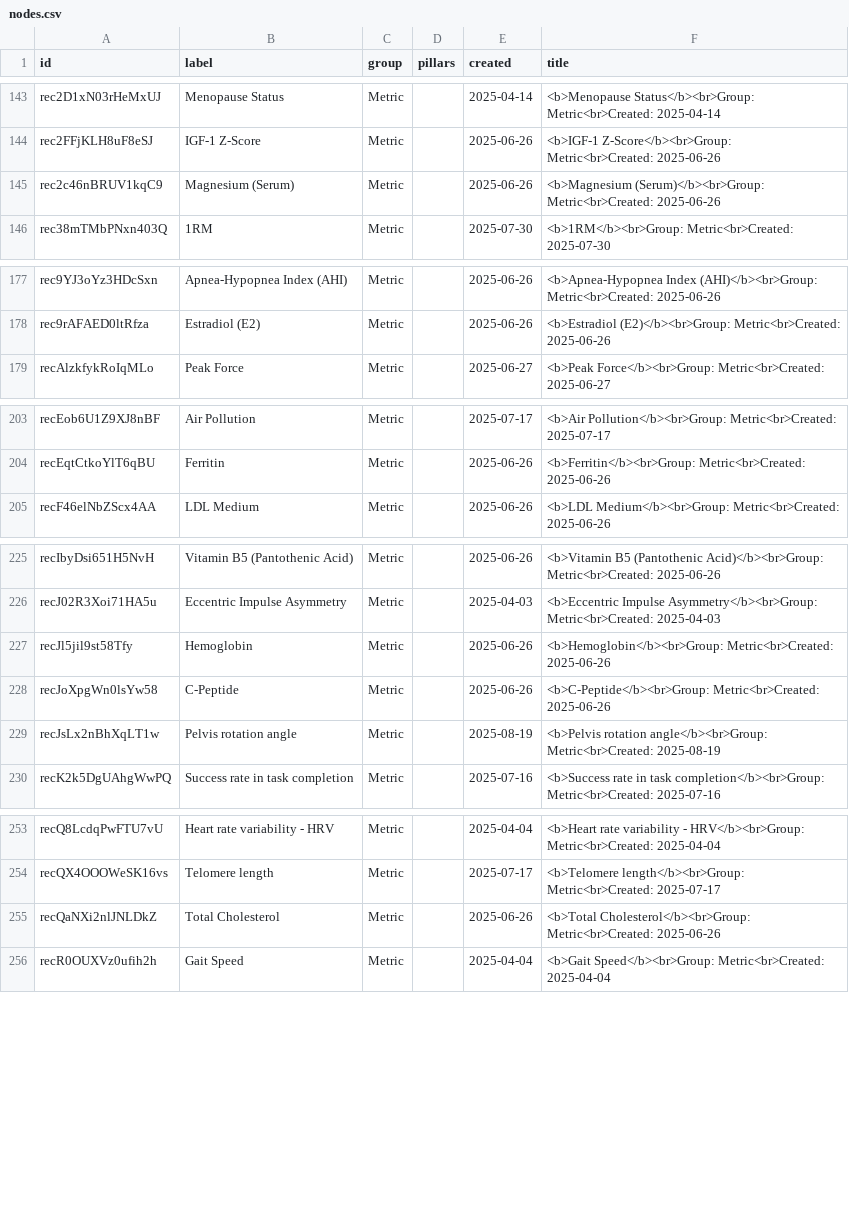
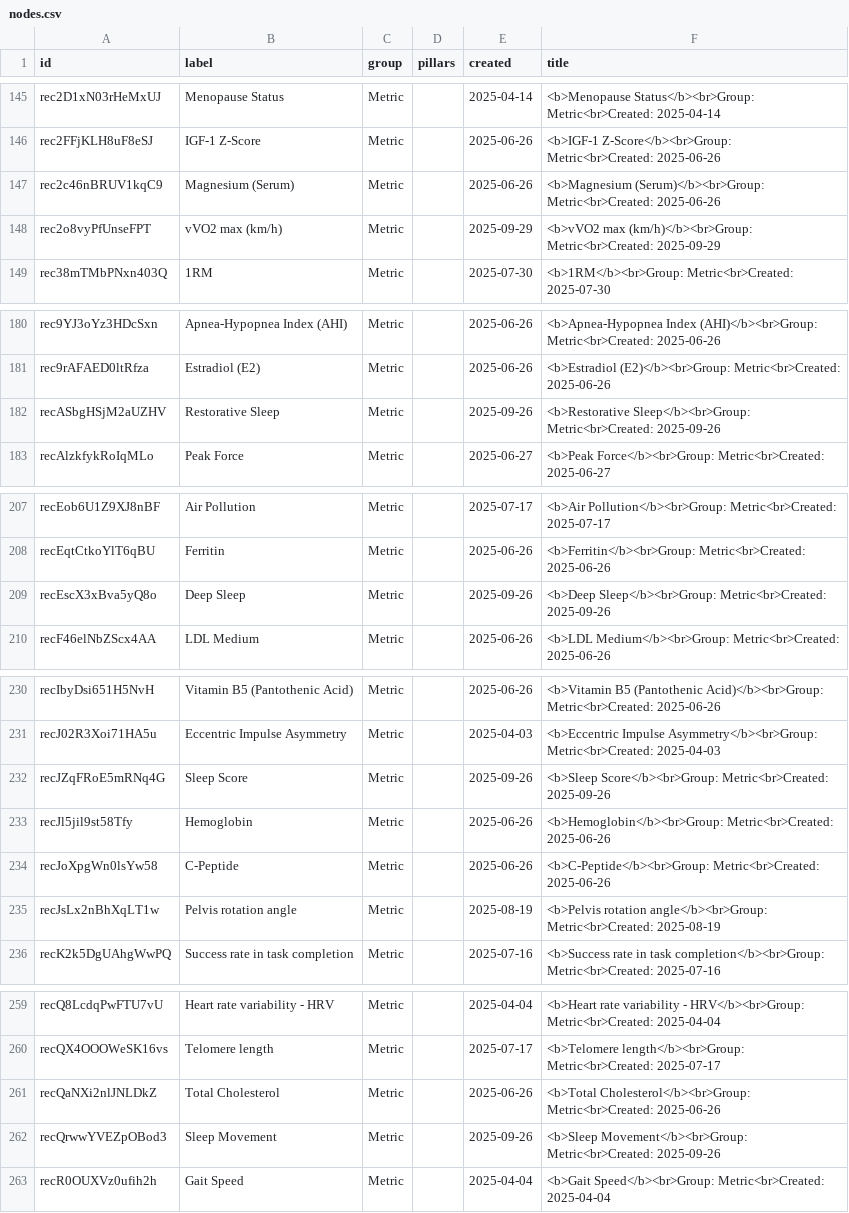
Before and after one commit to nmyhill/airtable-api-integration, a CSV file: data/nodes.csv, drawn as a sheet; only a part is shown, gaps mark what is left out; the diff covers the shown part only.

```diff
--- a/data/nodes.csv
+++ b/data/nodes.csv
@@ -145,2 +147,3 @@ rec2FFjKLH8uF8eSJ,IGF-1 Z-Score,Metric,,2025-06-26,<b>IGF-1 Z-Score</b><br>Group
 rec2c46nBRUV1kqC9,Magnesium (Serum),Metric,,2025-06-26,<b>Magnesium (Serum)</b><br>Group: Metric<br>Created: 2025-06-26
+rec2o8vyPfUnseFPT,vVO2 max (km/h),Metric,,2025-09-29,<b>vVO2 max (km/h)</b><br>Group: Metric<br>Created: 2025-09-29
 rec38mTMbPNxn403Q,1RM,Metric,,2025-07-30,<b>1RM</b><br>Group: Metric<br>Created: 2025-07-30
@@ -178,2 +181,3 @@ rec9YJ3oYz3HDcSxn,Apnea-Hypopnea Index (AHI),Metric,,2025-06-26,<b>Apnea-Hypopne
 rec9rAFAED0ltRfza,Estradiol (E2),Metric,,2025-06-26,<b>Estradiol (E2)</b><br>Group: Metric<br>Created: 2025-06-26
+recASbgHSjM2aUZHV,Restorative Sleep,Metric,,2025-09-26,<b>Restorative Sleep</b><br>Group: Metric<br>Created: 2025-09-26
 recAlzkfykRoIqMLo,Peak Force,Metric,,2025-06-27,<b>Peak Force</b><br>Group: Metric<br>Created: 2025-06-27
@@ -204,2 +208,3 @@ recEob6U1Z9XJ8nBF,Air Pollution,Metric,,2025-07-17,<b>Air Pollution</b><br>Group
 recEqtCtkoYlT6qBU,Ferritin,Metric,,2025-06-26,<b>Ferritin</b><br>Group: Metric<br>Created: 2025-06-26
+recEscX3xBva5yQ8o,Deep Sleep,Metric,,2025-09-26,<b>Deep Sleep</b><br>Group: Metric<br>Created: 2025-09-26
 recF46elNbZScx4AA,LDL Medium,Metric,,2025-06-26,<b>LDL Medium</b><br>Group: Metric<br>Created: 2025-06-26
@@ -226,2 +231,3 @@ recIbyDsi651H5NvH,Vitamin B5 (Pantothenic Acid),Metric,,2025-06-26,<b>Vitamin B5
 recJ02R3Xoi71HA5u,Eccentric Impulse Asymmetry,Metric,,2025-04-03,<b>Eccentric Impulse Asymmetry</b><br>Group: Metric<br>Created: 2025-04-03
+recJZqFRoE5mRNq4G,Sleep Score,Metric,,2025-09-26,<b>Sleep Score</b><br>Group: Metric<br>Created: 2025-09-26
 recJl5jil9st58Tfy,Hemoglobin,Metric,,2025-06-26,<b>Hemoglobin</b><br>Group: Metric<br>Created: 2025-06-26
@@ -255,2 +261,3 @@ recQX4OOOWeSK16vs,Telomere length,Metric,,2025-07-17,<b>Telomere length</b><br>G
 recQaNXi2nlJNLDkZ,Total Cholesterol,Metric,,2025-06-26,<b>Total Cholesterol</b><br>Group: Metric<br>Created: 2025-06-26
+recQrwwYVEZpOBod3,Sleep Movement,Metric,,2025-09-26,<b>Sleep Movement</b><br>Group: Metric<br>Created: 2025-09-26
 recR0OUXVz0ufih2h,Gait Speed,Metric,,2025-04-04,<b>Gait Speed</b><br>Group: Metric<br>Created: 2025-04-04
```
Also changed, not shown: 10 added rows, 1 removed row and 14 edited cells elsewhere in this file, data/edges.csv, 3 other files.
